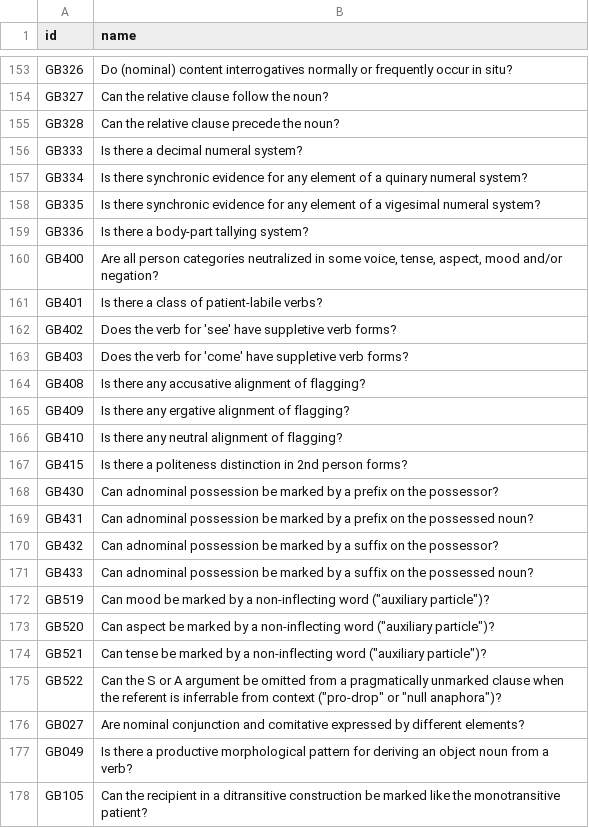
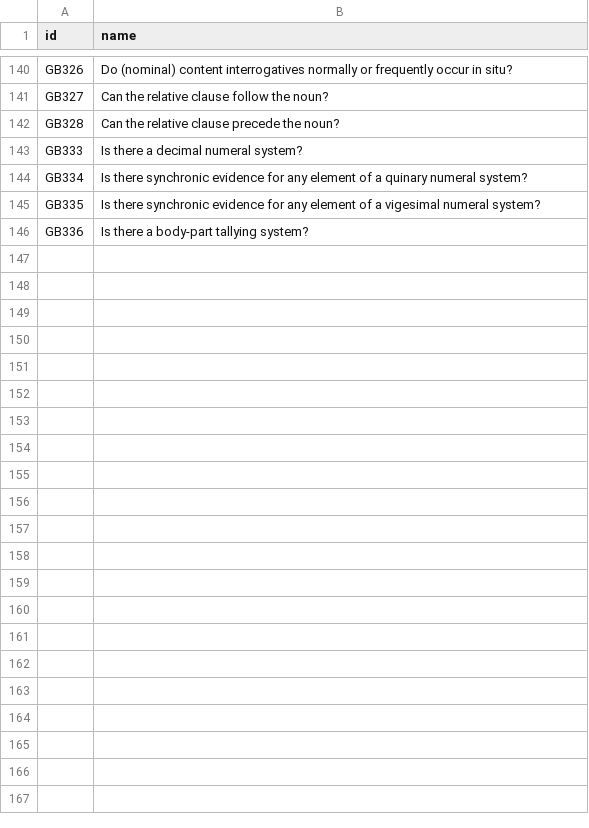
Before and after one commit to laasem/phylogenetic-analysis-of-coptic-influence-on-egyptian-arabic, a CSV file: data/features.csv, drawn as a sheet; only a part is shown, gaps mark what is left out; the diff covers the shown part only; the diff names each change by its address in the sheet, - before the commit and + after, or states it on an @@ line.

```diff
--- a/data/features.csv
+++ b/data/features.csv
-row 160: GB400 | Are all person categories neutralized in some voice, tense, aspect, mood and/or negation?
-row 161: GB401 | Is there a class of patient-labile verbs?
-row 162: GB402 | Does the verb for 'see' have suppletive verb forms?
-row 163: GB403 | Does the verb for 'come' have suppletive verb forms?
-row 164: GB408 | Is there any accusative alignment of flagging?
-row 165: GB409 | Is there any ergative alignment of flagging?
-row 166: GB410 | Is there any neutral alignment of flagging?
-row 167: GB415 | Is there a politeness distinction in 2nd person forms?
-row 168: GB430 | Can adnominal possession be marked by a prefix on the possessor?
-row 169: GB431 | Can adnominal possession be marked by a prefix on the possessed noun?
-row 170: GB432 | Can adnominal possession be marked by a suffix on the possessor?
-row 171: GB433 | Can adnominal possession be marked by a suffix on the possessed noun?
-row 172: GB519 | Can mood be marked by a non-inflecting word ("auxiliary particle")?
-row 173: GB520 | Can aspect be marked by a non-inflecting word ("auxiliary particle")?
-row 174: GB521 | Can tense be marked by a non-inflecting word ("auxiliary particle")?
-row 175: GB522 | Can the S or A argument be omitted from a pragmatically unmarked clause when the referent is inferrable from context ("pro-drop" or "null anaphora")?
-row 176: GB027 | Are nominal conjunction and comitative expressed by different elements?
-row 177: GB049 | Is there a productive morphological pattern for deriving an object noun from a verb?
-row 178: GB105 | Can the recipient in a ditransitive construction be marked like the monotransitive patient?
```
Also changed, not shown: 26 removed rows elsewhere in this file, 1 other file.
